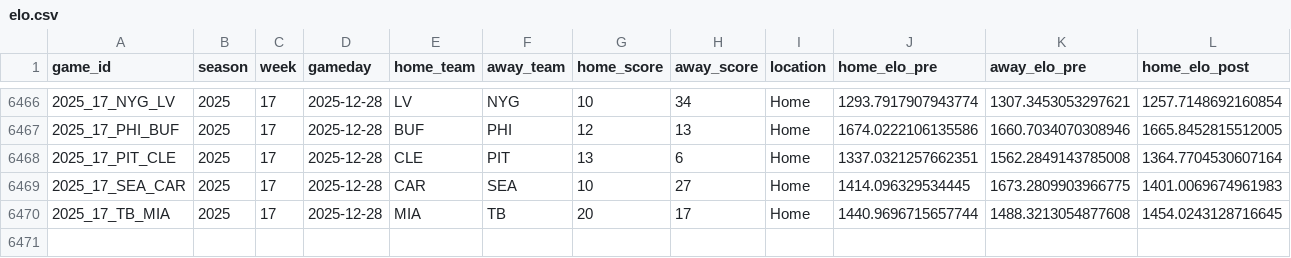
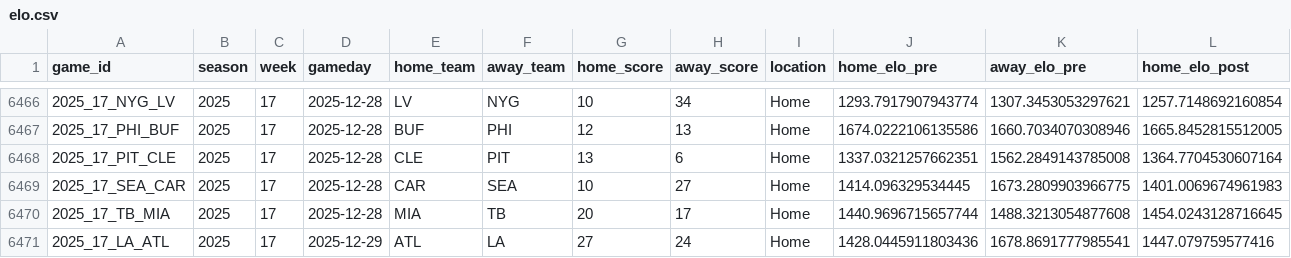
Before and after one commit to TylerPollard410/nflendzonePipeline, a CSV file: artifacts/data-archive/elo/elo.csv, drawn as a sheet; only a part is shown, gaps mark what is left out; rows hold the shown columns only; the diff names each change by its address in the sheet, - before the commit and + after, or states it on an @@ line.

```diff
--- a/artifacts/data-archive/elo/elo.csv
+++ b/artifacts/data-archive/elo/elo.csv
+row 6471: 2025_17_LA_ATL | 2025 | 17 | 2025-12-29 | ATL | LA | 27 | 24 | Home | 1428.0445911803436 | 1678.8691777985541 | 1447.079759577416
```
Also changed, not shown: artifacts/data-archive/redzone/redzone.csv, artifacts/data-archive/scores/scores.csv, 56 other files.
